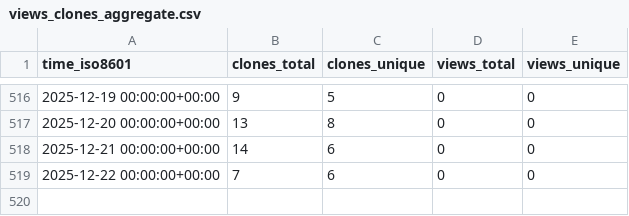
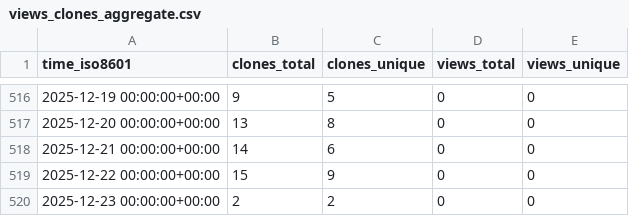
Before and after one commit to CDCgov/Opioid_SUD_MHI_MedCodes, a CSV file: CDCgov/Opioid_SUD_MHI_MedCodes/ghrs-data/views_clones_aggregate.csv, drawn as a sheet; only a part is shown, gaps mark what is left out.

```diff
--- a/CDCgov/Opioid_SUD_MHI_MedCodes/ghrs-data/views_clones_aggregate.csv
+++ b/CDCgov/Opioid_SUD_MHI_MedCodes/ghrs-data/views_clones_aggregate.csv
@@ -518,2 +518,3 @@ time_iso8601,clones_total,clones_unique,views_total,views_unique
 2025-12-21 00:00:00+00:00,14,6,0,0
-2025-12-22 00:00:00+00:00,7,6,0,0
+2025-12-22 00:00:00+00:00,15,9,0,0
+2025-12-23 00:00:00+00:00,2,2,0,0
```
Also changed, not shown: 1 other file.
